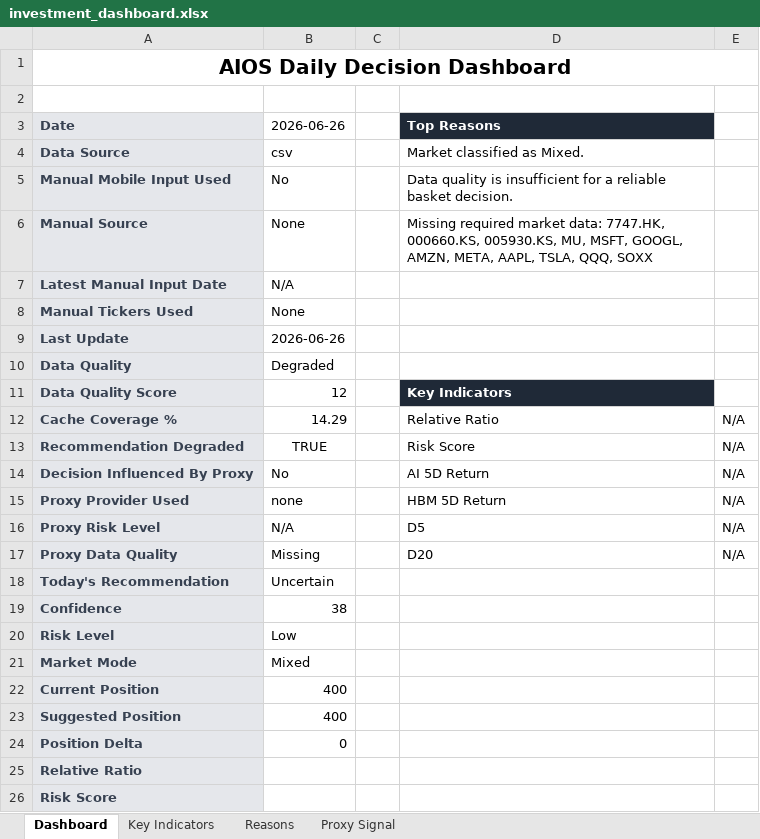
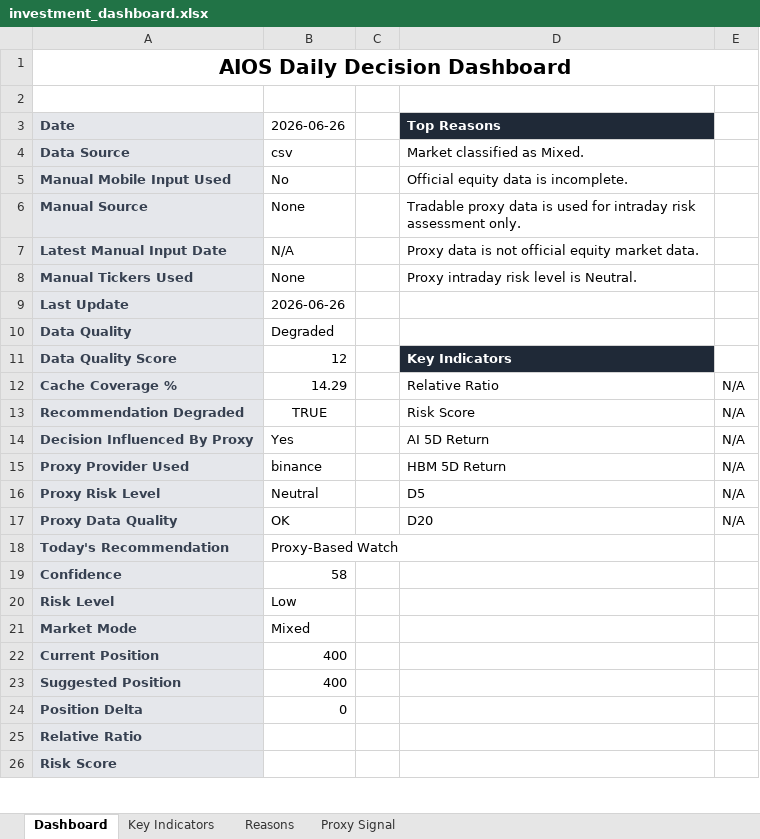
Before and after one commit to whitegive1011-droid/hynix, an Excel workbook: reports/investment_dashboard.xlsx, sheet Dashboard, drawn as a sheet; only a part is shown; values as stored, in another font and other column widths than the file's, no borders; charts and pictures and conditional formats not drawn; the diff names each change by its address in the sheet, - before the commit and + after, or states it on an @@ line.

```diff
--- a/reports/investment_dashboard.xlsx (sheet Dashboard)
+++ b/reports/investment_dashboard.xlsx (sheet Dashboard)
-D5: Data quality is insufficient for a reliable basket decision.
+D5: Official equity data is incomplete.
-D6: Missing required market data: 7747.HK, 000660.KS, 005930.KS, MU, MSFT, GOOGL, AMZN, META, AAPL, TSLA, QQQ, SOXX
+D6: Tradable proxy data is used for intraday risk assessment only.
-D7: (empty)
+D7: Proxy data is not official equity market data.
-D8: (empty)
+D8: Proxy intraday risk level is Neutral.
-B14: No
+B14: Yes
-B15: none
+B15: binance
-B16: N/A
+B16: Neutral
-B17: Missing
+B17: OK
-B18: Uncertain
+B18: Proxy-Based Watch
-B19: 38
+B19: 58
```
Also changed, not shown: sheet Reasons, sheet Proxy Signal, 5 other files.
